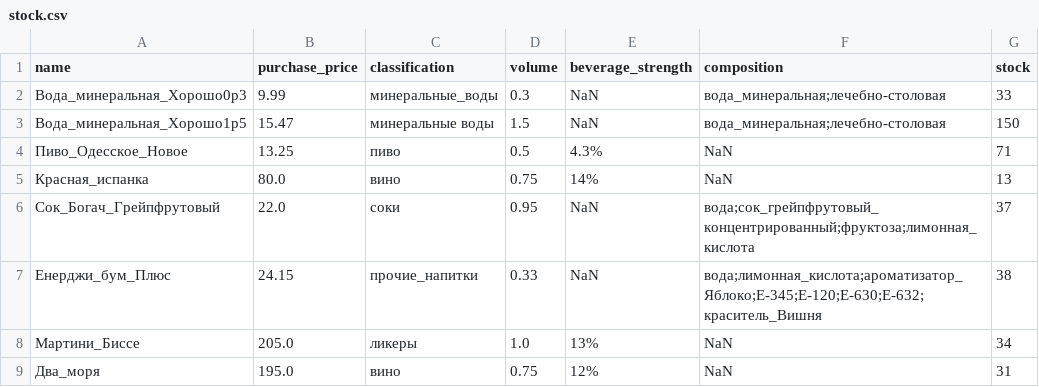
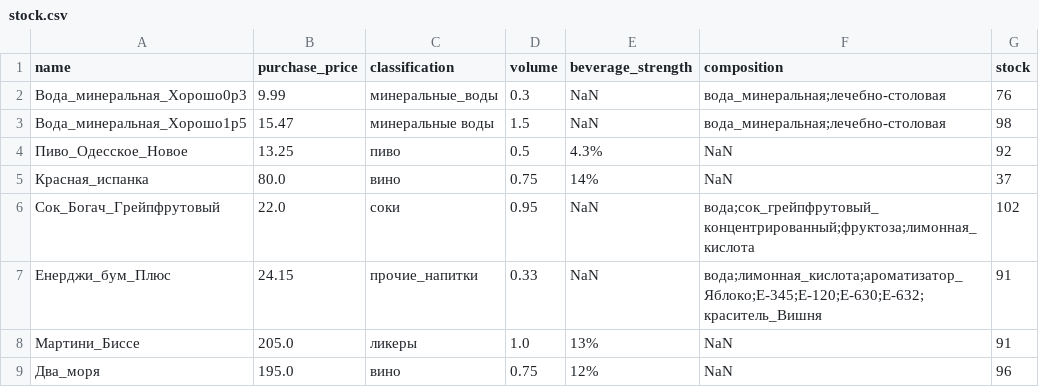
Before and after one commit to ukhanyov/Demo_store, a CSV file: stock.csv, drawn as a sheet.

```diff
--- a/stock.csv
+++ b/stock.csv
@@ -1,9 +1,9 @@
 name,purchase_price,classification,volume,beverage_strength,composition,stock
-Вода_минеральная_Хорошо0p3,9.99,минеральные_воды,0.3,NaN,вода_минеральная;лечебно-столовая,33
-Вода_минеральная_Хорошо1p5,15.47,минеральные воды,1.5,NaN,вода_минеральная;лечебно-столовая,150
-Пиво_Одесское_Новое,13.25,пиво,0.5,4.3%,NaN,71
-Красная_испанка,80.0,вино,0.75,14%,NaN,13
-Сок_Богач_Грейпфрутовый,22.0,соки,0.95,NaN,вода;сок_грейпфрутовый_концентрированный;фруктоза;лимонная_кислота,37
-Енерджи_бум_Плюс,24.15,прочие_напитки,0.33,NaN,вода;лимонная_кислота;ароматизатор_Яблоко;Е-345;Е-120;Е-630;Е-632;краситель_Вишня,38
-Мартини_Биссе,205.0,ликеры,1.0,13%,NaN,34
-Два_моря,195.0,вино,0.75,12%,NaN,31
+Вода_минеральная_Хорошо0p3,9.99,минеральные_воды,0.3,NaN,вода_минеральная;лечебно-столовая,76
+Вода_минеральная_Хорошо1p5,15.47,минеральные воды,1.5,NaN,вода_минеральная;лечебно-столовая,98
+Пиво_Одесское_Новое,13.25,пиво,0.5,4.3%,NaN,92
+Красная_испанка,80.0,вино,0.75,14%,NaN,37
+Сок_Богач_Грейпфрутовый,22.0,соки,0.95,NaN,вода;сок_грейпфрутовый_концентрированный;фруктоза;лимонная_кислота,102
+Енерджи_бум_Плюс,24.15,прочие_напитки,0.33,NaN,вода;лимонная_кислота;ароматизатор_Яблоко;Е-345;Е-120;Е-630;Е-632;краситель_Вишня,91
+Мартини_Биссе,205.0,ликеры,1.0,13%,NaN,91
+Два_моря,195.0,вино,0.75,12%,NaN,96
```
Also changed, not shown: 4 other files.
